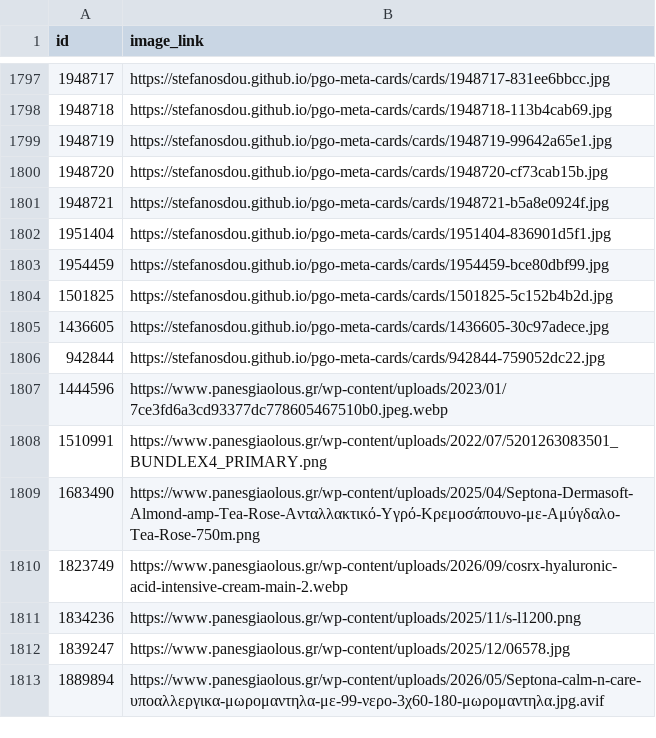
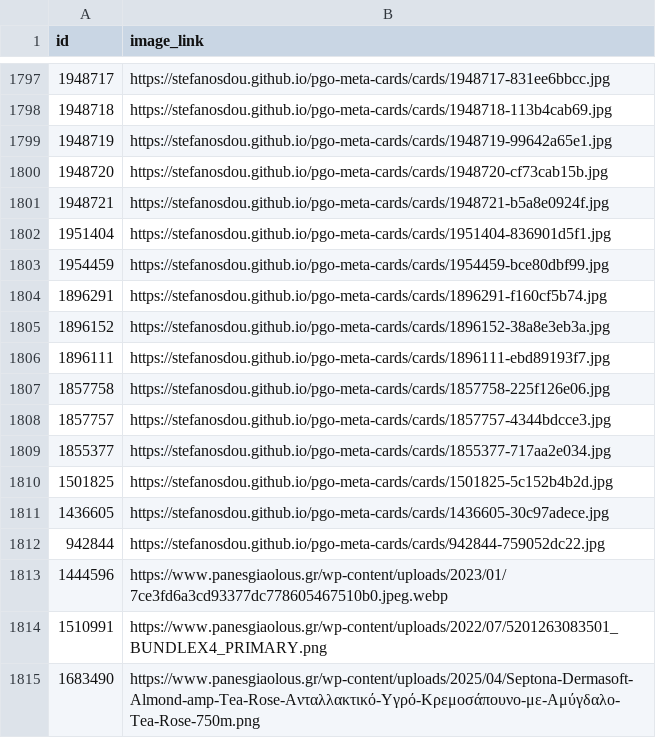
Before and after one commit to stefanosdou/pgo-meta-cards, a CSV file: feed/supplementary.csv, drawn as a sheet; only a part is shown, gaps mark what is left out; the shorter side is filled out with more unchanged rows; the diff names each change by its address in the sheet, - before the commit and + after, or states it on an @@ line.

Commit message:
cards: hourly build

```diff
--- a/feed/supplementary.csv
+++ b/feed/supplementary.csv
+row 1804: 1896291 | https://stefanosdou.github.io/pgo-meta-cards/cards/1896291-f160cf5b74.jpg
+row 1805: 1896152 | https://stefanosdou.github.io/pgo-meta-cards/cards/1896152-38a8e3eb3a.jpg
+row 1806: 1896111 | https://stefanosdou.github.io/pgo-meta-cards/cards/1896111-ebd89193f7.jpg
+row 1807: 1857758 | https://stefanosdou.github.io/pgo-meta-cards/cards/1857758-225f126e06.jpg
+row 1808: 1857757 | https://stefanosdou.github.io/pgo-meta-cards/cards/1857757-4344bdcce3.jpg
+row 1809: 1855377 | https://stefanosdou.github.io/pgo-meta-cards/cards/1855377-717aa2e034.jpg
```
Also changed, not shown: 10 other files.
